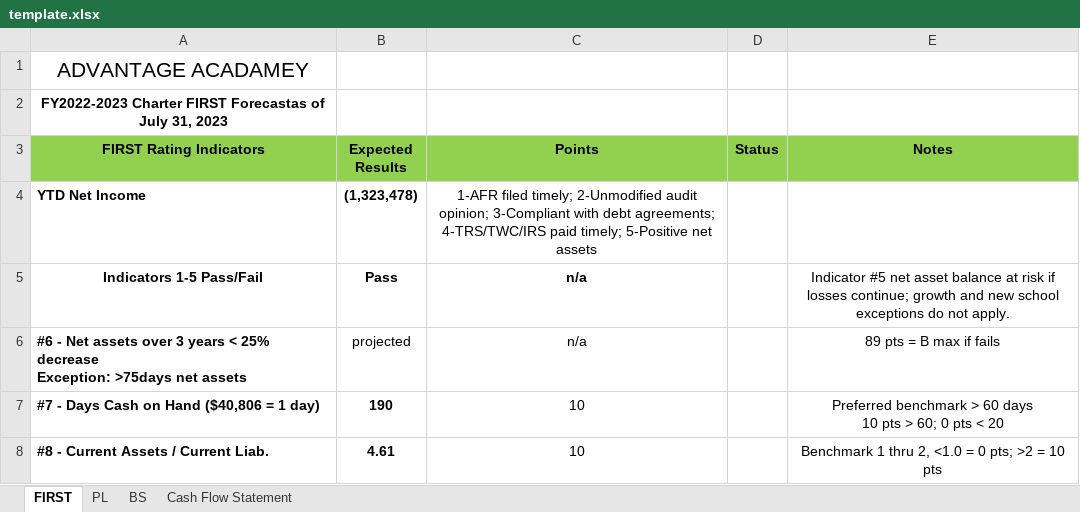
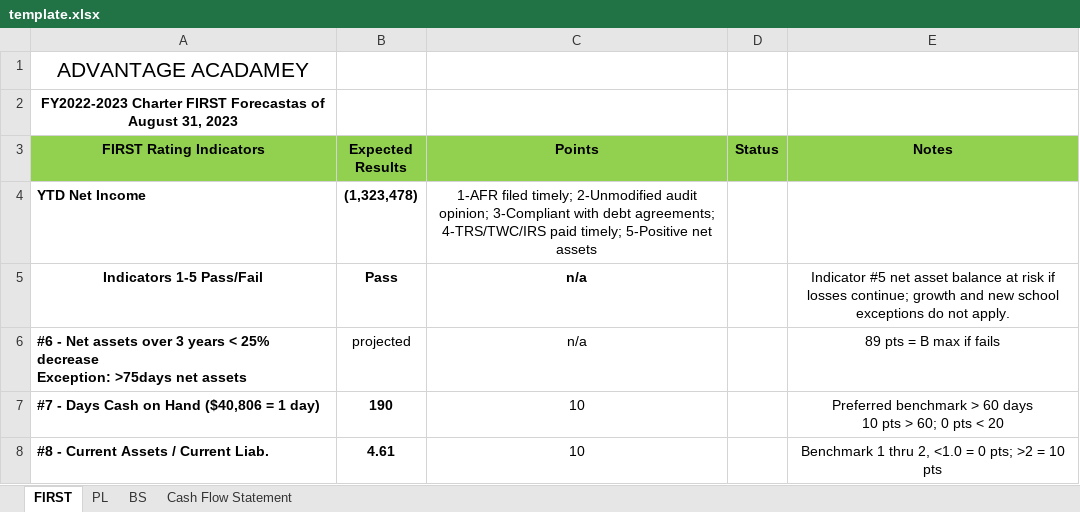
Before and after one commit to dss-edu/Financial, an Excel workbook: config/finance/static/template.xlsx, sheet FIRST, drawn as a sheet; only a part is shown; values as stored, in another font and other column widths than the file's, no borders; charts and pictures not drawn; the diff names each change by its address in the sheet, - before the commit and + after, or states it on an @@ line.

```diff
--- a/config/finance/static/template.xlsx (sheet FIRST)
+++ b/config/finance/static/template.xlsx (sheet FIRST)
-A2 (FIRST Rating Indicators): …Forecastas of July 31, 2023
+A2 (FIRST Rating Indicators): …Forecastas of August 31, 2023
```
Also changed, not shown: sheet BS, sheet Cash Flow Statement, sheet PL, 1 other file.
